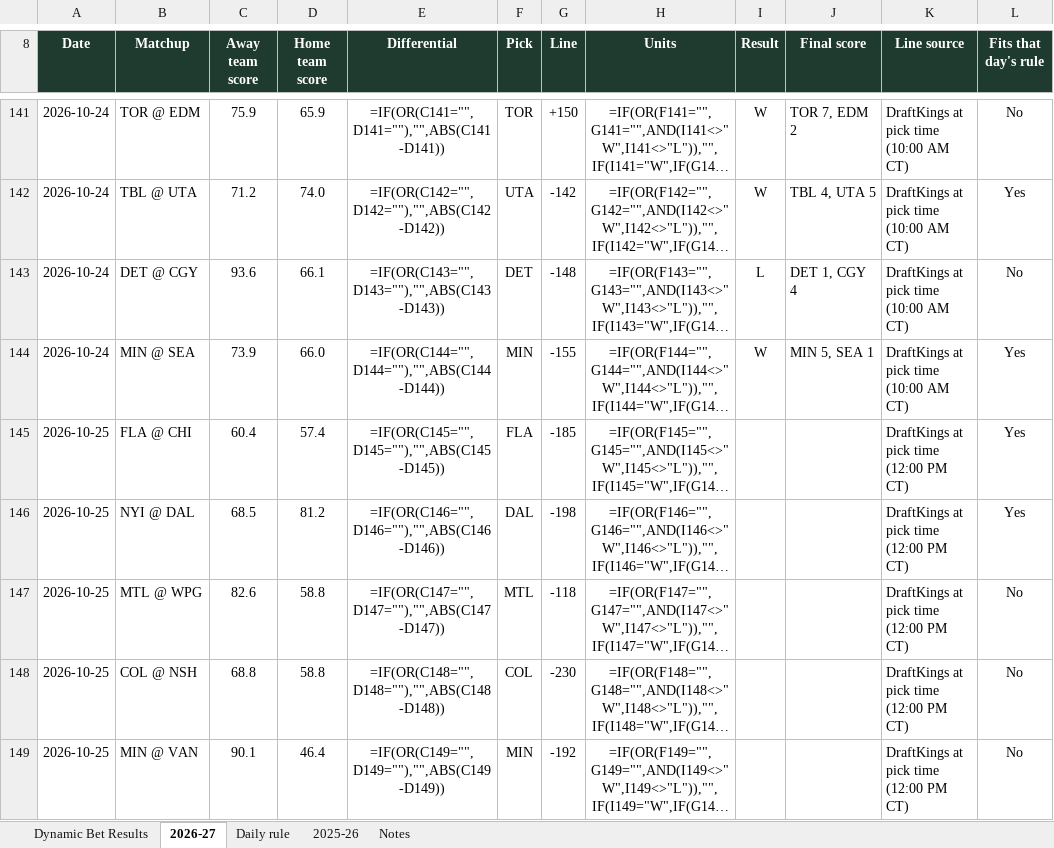
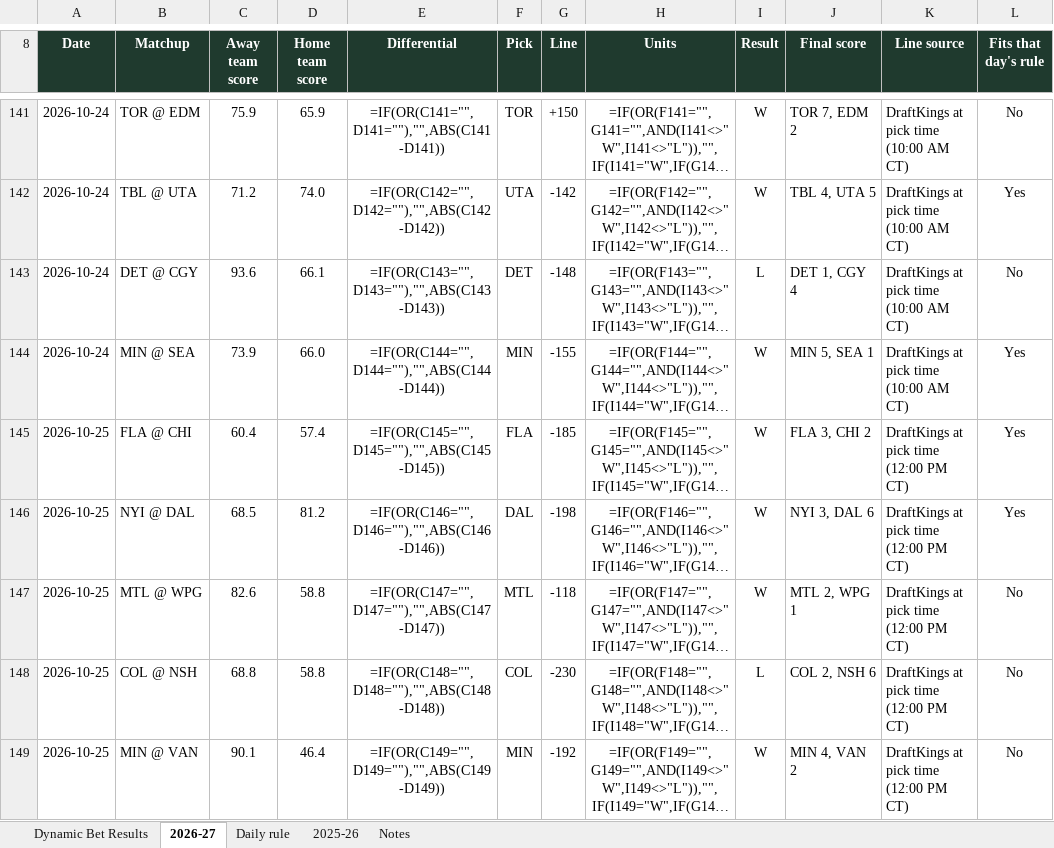
Before and after one commit to starsviz/starsviz.github.io, an Excel workbook: team_score_picks.xlsx, sheet 2026-27, drawn as a sheet; only a part is shown, gaps mark what is left out; long unchanged cells end in …; values as stored, in another font and other column widths than the file's, no borders; formulas without a stored value are shown as written; conditional formats not drawn; the diff names each change by its address in the sheet, - before the commit and + after, or states it on an @@ line.

```diff
--- a/team_score_picks.xlsx (sheet 2026-27)
+++ b/team_score_picks.xlsx (sheet 2026-27)
-I145:I147 (Result): (empty)
+I145:I147 (Result): W
-J145 (Final score): (empty)
+J145 (Final score): FLA 3, CHI 2
-J146 (Final score): (empty)
+J146 (Final score): NYI 3, DAL 6
-J147 (Final score): (empty)
+J147 (Final score): MTL 2, WPG 1
-I148 (Result): (empty)
+I148 (Result): L
-J148 (Final score): (empty)
+J148 (Final score): COL 2, NSH 6
-I149 (Result): (empty)
+I149 (Result): W
-J149 (Final score): (empty)
+J149 (Final score): MIN 4, VAN 2
```
Also changed, not shown: sheet Daily rule, sheet Dynamic Bet Results, sheet Notes, 3 other files.
